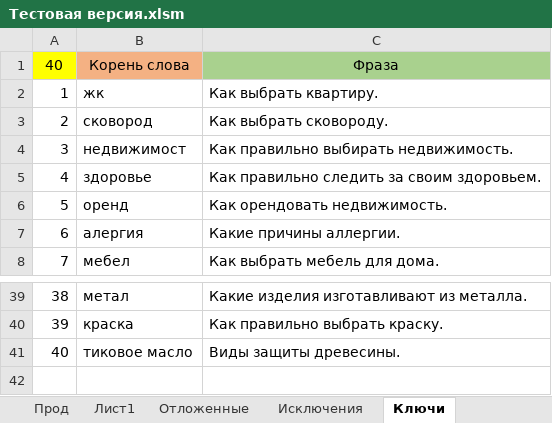
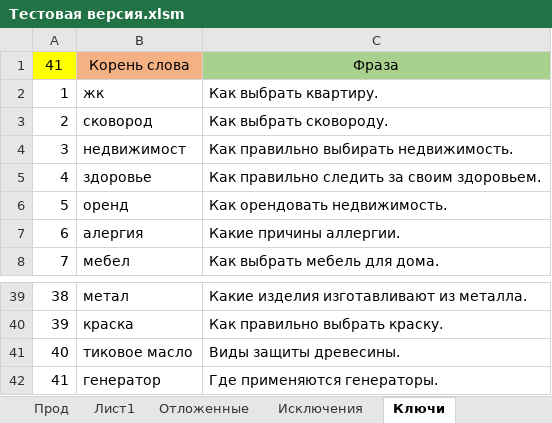
Before and after one commit to Goodron1981/MyMacros-master, an Excel workbook: Тестовая версия.xlsm, sheet Ключи, drawn as a sheet; only a part is shown, gaps mark what is left out; values as stored, in another font and other column widths than the file's, no borders; the diff names each change by its address in the sheet, - before the commit and + after, or states it on an @@ line.

Commit message:
Добавление ключа.
Добавлен клю для генераторов.

```diff
--- a/Тестовая версия.xlsm (sheet Ключи)
+++ b/Тестовая версия.xlsm (sheet Ключи)
@@ column A renumbered in row 1 @@
+row 42: 41 | генератор | Где применяются генераторы.
```
Also changed, not shown: sheet Ротапост, charts or pictures.
